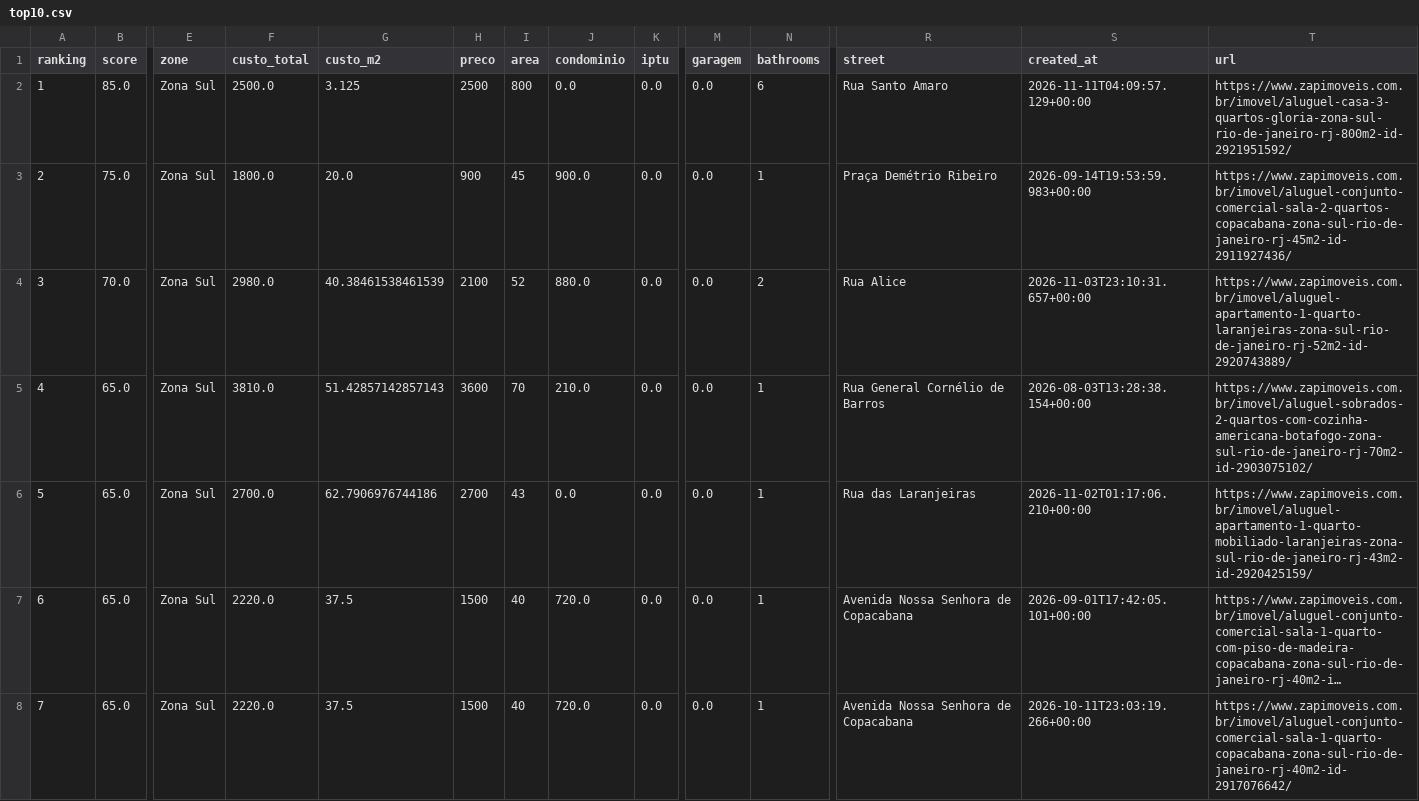
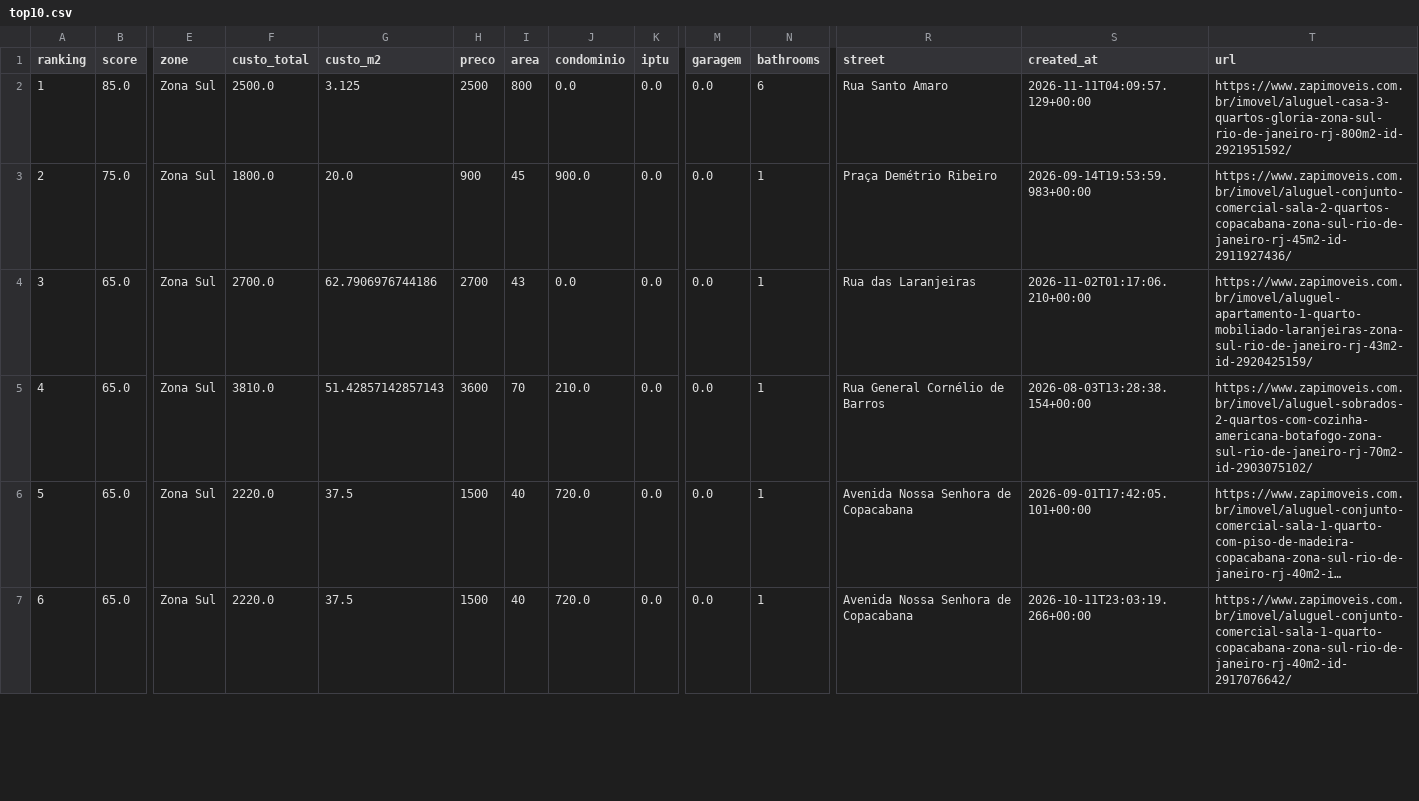
Before and after one commit to DboechatM/RentHunter, a CSV file: data/zap/top/top10.csv, drawn as a sheet; only a part is shown, gaps mark what is left out; long unchanged cells end in …; removed rows and columns are numbered as before the commit, all else as after; rows hold the shown columns only; the diff covers the shown part only; the diff names each change by its address in the sheet, - before the commit and + after, or states it on an @@ line.

```diff
--- a/data/zap/top/top10.csv
+++ b/data/zap/top/top10.csv
-B4 (score): 70.0
+B4 (score): 65.0
-F4 (custo_total): 2980.0
+F4 (custo_total): 2700.0
-G4 (custo_m2): 40.38461538461539
+G4 (custo_m2): 62.7906976744186
-H4 (preco): 2100
+H4 (preco): 2700
-I4 (area): 52
+I4 (area): 43
-J4 (condominio): 880.0
+J4 (condominio): 0.0
-N4 (bathrooms): 2
+N4 (bathrooms): 1
-R4 (street): Rua Alice
+R4 (street): Rua das Laranjeiras
-S4 (created_at): 2026-11-03T23:10:31.657+00:00
+S4 (created_at): 2026-11-02T01:17:06.210+00:00
-T4 (url): https://www.zapimoveis.com.br/imovel/aluguel-apartamento-1-quarto-laranjeiras-zona-sul-rio-de-janeiro-rj-52m2-id-2920743889/
+T4 (url): https://www.zapimoveis.com.br/imovel/aluguel-apartamento-1-quarto-mobiliado-laranjeiras-zona-sul-rio-de-janeiro-rj-43m2-id-2920425159/
-row 6: 5 | 65.0 | Zona Sul | 2700.0 | 62.7906976744186 | 2700 | 43 | 0.0 | 0.0 | 0.0 | 1 | Rua das Laranjeiras | 2026-11-02T01:17:06.210+00:00 | https://www.zapimoveis.com.br/imovel/aluguel-apartamento-1-quarto-mobiliado-laranjeiras-zona-sul-rio-de-janeiro-rj-43m2-id-2920425159/
@@ column A (ranking) renumbered between rows 6 and 10 @@
```
Also changed, not shown: 1 added row and 1 moved row elsewhere in this file, 3 other files.
